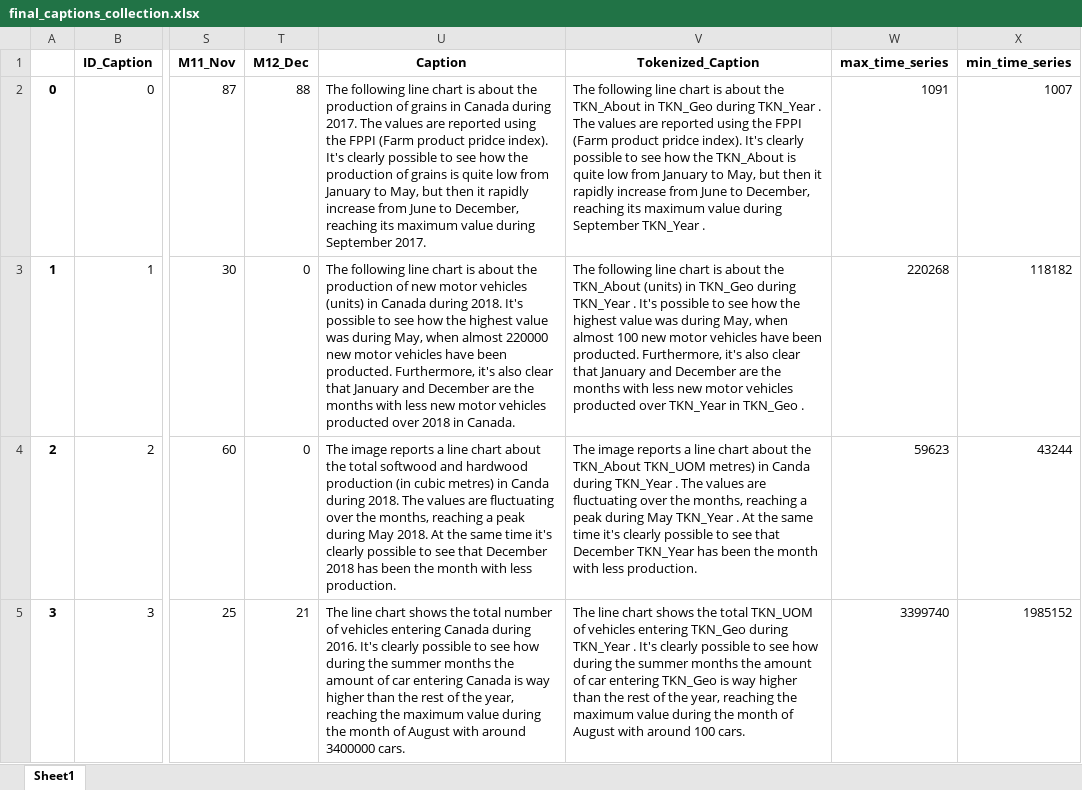
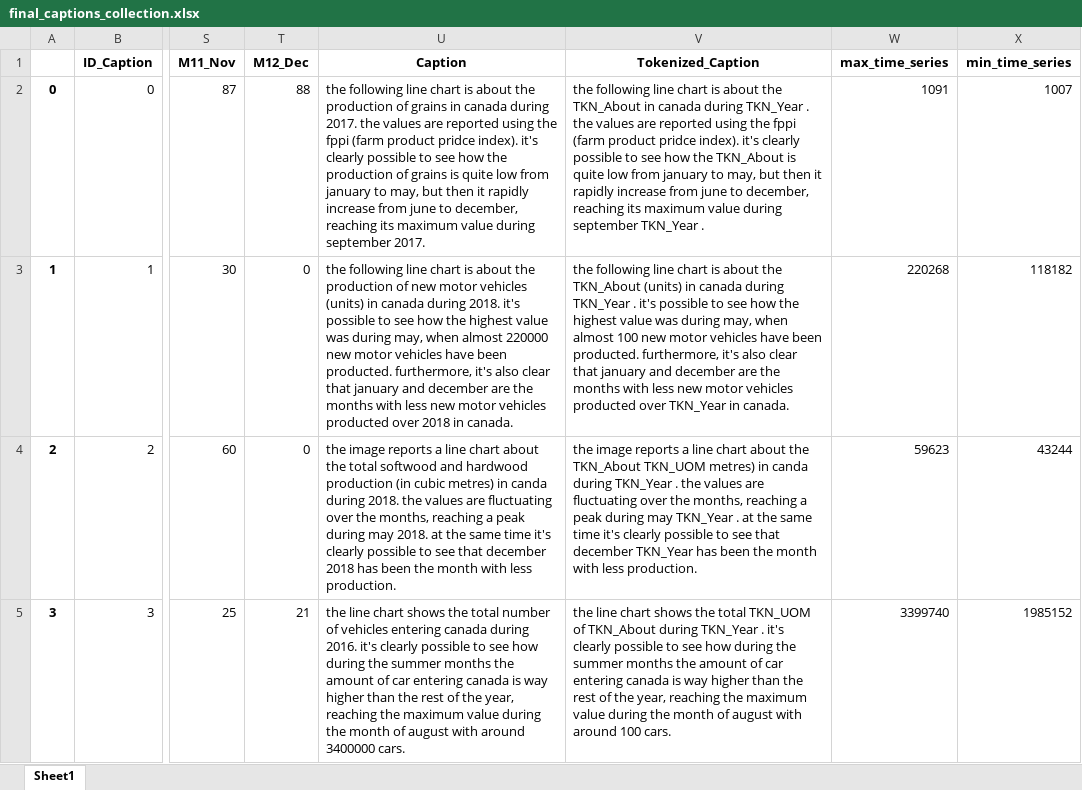
Before and after one commit to Sprea22/NeuralCaptiongSystem_Model-Dataset, an Excel workbook: Dataset/Captions collection/final_captions_collection.xlsx, sheet Sheet1, drawn as a sheet; only a part is shown, gaps mark what is left out; values as stored, in another font and other column widths than the file's, no borders; the diff covers the shown part only; the diff names each change by its address in the sheet, - before the commit and + after, or states it on an @@ line.

```diff
--- a/Dataset/Captions collection/final_captions_collection.xlsx (sheet Sheet1)
+++ b/Dataset/Captions collection/final_captions_collection.xlsx (sheet Sheet1)
-U2 (Caption): The following line chart is about the production of grains in Canada during 2017. The values are reported using the FPPI (Farm product pridce index). It's clearly possible to see how the production of grains is quite low from January to May, but then it rapidly increase from June to December, reaching its maximum value during September 2017.
+U2 (Caption): the following line chart is about the production of grains in canada during 2017. the values are reported using the fppi (farm product pridce index). it's clearly possible to see how the production of grains is quite low from january to may, but then it rapidly increase from june to december, reaching its maximum value during september 2017.
-V2 (Tokenized_Caption): The following line chart is about the TKN_About in TKN_Geo during TKN_Year . The values are reported using the FPPI (Farm product pridce index). It's clearly possible to see how the TKN_About is quite low from January to May, but then it rapidly increase from June to December, reaching its maximum value during September TKN_Year .
+V2 (Tokenized_Caption): the following line chart is about the TKN_About in canada during TKN_Year . the values are reported using the fppi (farm product pridce index). it's clearly possible to see how the TKN_About is quite low from january to may, but then it rapidly increase from june to december, reaching its maximum value during september TKN_Year .
-U3 (Caption): The following line chart is about the production of new motor vehicles (units) in Canada during 2018. It's possible to see how the highest value was during May, when almost 220000 new motor vehicles have been producted. Furthermore, it's also clear that January and December are the months with less new motor vehicles producted over 2018 in Canada.
+U3 (Caption): the following line chart is about the production of new motor vehicles (units) in canada during 2018. it's possible to see how the highest value was during may, when almost 220000 new motor vehicles have been producted. furthermore, it's also clear that january and december are the months with less new motor vehicles producted over 2018 in canada.
-V3 (Tokenized_Caption): The following line chart is about the TKN_About (units) in TKN_Geo during TKN_Year . It's possible to see how the highest value was during May, when almost 100 new motor vehicles have been producted. Furthermore, it's also clear that January and December are the months with less new motor vehicles producted over TKN_Year in TKN_Geo .
+V3 (Tokenized_Caption): the following line chart is about the TKN_About (units) in canada during TKN_Year . it's possible to see how the highest value was during may, when almost 100 new motor vehicles have been producted. furthermore, it's also clear that january and december are the months with less new motor vehicles producted over TKN_Year in canada.
-U4 (Caption): The image reports a line chart about the total softwood and hardwood production (in cubic metres) in Canda during 2018. The values are fluctuating over the months, reaching a peak during May 2018. At the same time it's clearly possible to see that December 2018 has…
+U4 (Caption): the image reports a line chart about the total softwood and hardwood production (in cubic metres) in canda during 2018. the values are fluctuating over the months, reaching a peak during may 2018. at the same time it's clearly possible to see that december 2018 has…
-V4 (Tokenized_Caption): The image reports a line chart about the TKN_About TKN_UOM metres) in Canda during TKN_Year . The values are fluctuating over the months, reaching a peak during May TKN_Year . At the same time it's clearly possible to see that December TKN_Year has…
+V4 (Tokenized_Caption): the image reports a line chart about the TKN_About TKN_UOM metres) in canda during TKN_Year . the values are fluctuating over the months, reaching a peak during may TKN_Year . at the same time it's clearly possible to see that december TKN_Year has…
-U5 (Caption): The line chart shows the total number of vehicles entering Canada during 2016. It's clearly possible to see how during the summer months the amount of car entering Canada is way higher than the rest of the year, reaching the maximum value during the month of August with around…
+U5 (Caption): the line chart shows the total number of vehicles entering canada during 2016. it's clearly possible to see how during the summer months the amount of car entering canada is way higher than the rest of the year, reaching the maximum value during the month of august with around…
-V5 (Tokenized_Caption): The line chart shows the total TKN_UOM of vehicles entering TKN_Geo during TKN_Year . It's clearly possible to see how during the summer months the amount of car entering TKN_Geo is way higher than the rest of the year, reaching the maximum value during the month of August with around…
+V5 (Tokenized_Caption): the line chart shows the total TKN_UOM of TKN_About during TKN_Year . it's clearly possible to see how during the summer months the amount of car entering canada is way higher than the rest of the year, reaching the maximum value during the month of august with around…
```
Also changed, not shown: 600 edited cells elsewhere in this sheet, Dataset/Captions collection/final_test_captions_collection.xlsx, Dataset/Captions collection/final_train_captions_collection.xlsx, 10 other files.
